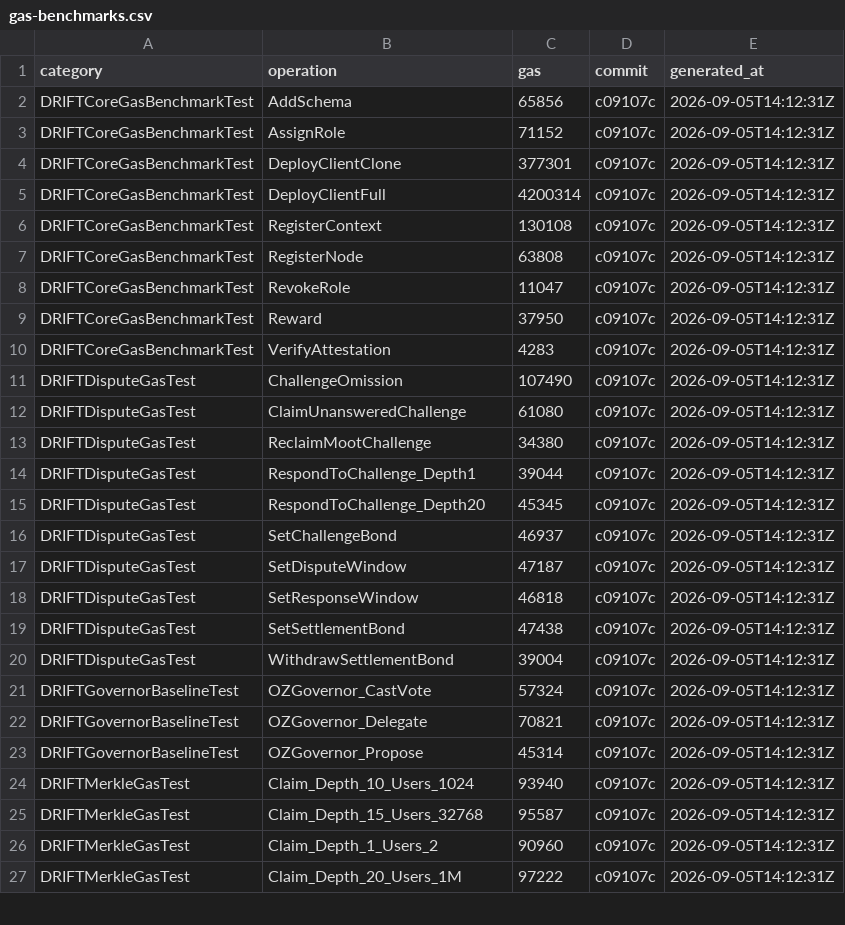
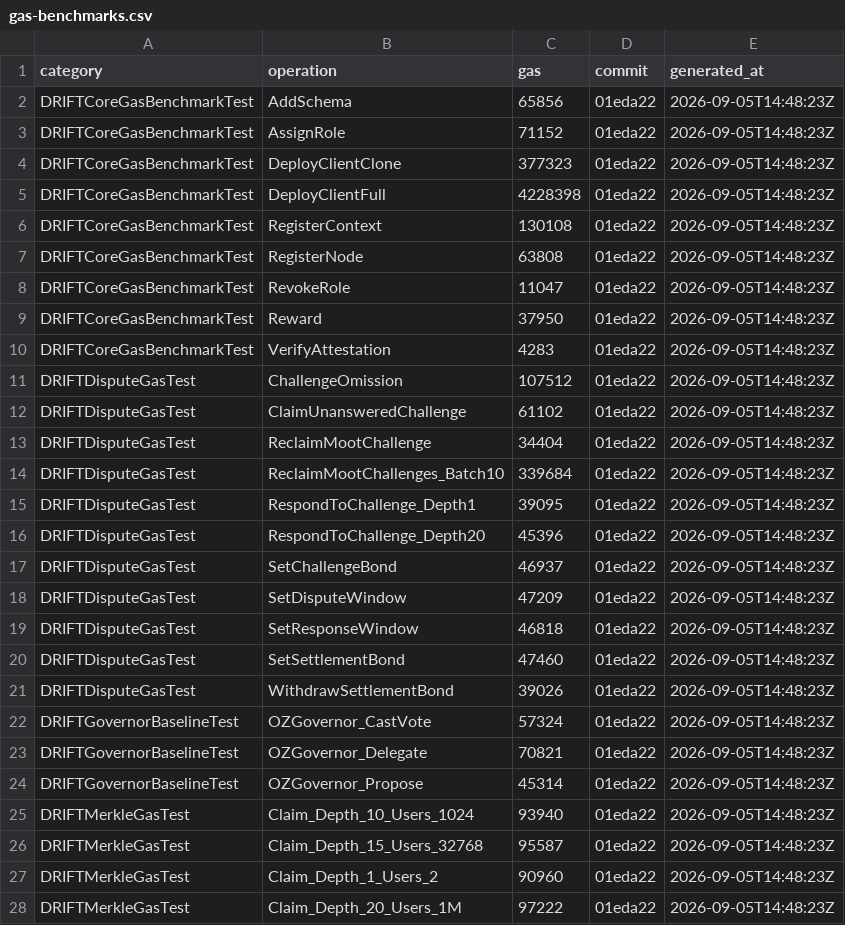
Before and after one commit to Dageus/DRIFT, a CSV file: packages/contracts/measurements/gas-benchmarks.csv, drawn as a sheet; only a part is shown; the diff covers the shown part only.

Commit message:
feat(contracts): batch reclaimMootChallenge to amortize per-reclaim overhead

```diff
--- a/packages/contracts/measurements/gas-benchmarks.csv
+++ b/packages/contracts/measurements/gas-benchmarks.csv
@@ -1,27 +1,28 @@
 category,operation,gas,commit,generated_at
-"DRIFTCoreGasBenchmarkTest","AddSchema","65856","c09107c","2026-09-05T14:12:31Z"
-"DRIFTCoreGasBenchmarkTest","AssignRole","71152","c09107c","2026-09-05T14:12:31Z"
-"DRIFTCoreGasBenchmarkTest","DeployClientClone","377301","c09107c","2026-09-05T14:12:31Z"
-"DRIFTCoreGasBenchmarkTest","DeployClientFull","4200314","c09107c","2026-09-05T14:12:31Z"
-"DRIFTCoreGasBenchmarkTest","RegisterContext","130108","c09107c","2026-09-05T14:12:31Z"
-"DRIFTCoreGasBenchmarkTest","RegisterNode","63808","c09107c","2026-09-05T14:12:31Z"
-"DRIFTCoreGasBenchmarkTest","RevokeRole","11047","c09107c","2026-09-05T14:12:31Z"
-"DRIFTCoreGasBenchmarkTest","Reward","37950","c09107c","2026-09-05T14:12:31Z"
-"DRIFTCoreGasBenchmarkTest","VerifyAttestation","4283","c09107c","2026-09-05T14:12:31Z"
-"DRIFTDisputeGasTest","ChallengeOmission","107490","c09107c","2026-09-05T14:12:31Z"
-"DRIFTDisputeGasTest","ClaimUnansweredChallenge","61080","c09107c","2026-09-05T14:12:31Z"
-"DRIFTDisputeGasTest","ReclaimMootChallenge","34380","c09107c","2026-09-05T14:12:31Z"
-"DRIFTDisputeGasTest","RespondToChallenge_Depth1","39044","c09107c","2026-09-05T14:12:31Z"
-"DRIFTDisputeGasTest","RespondToChallenge_Depth20","45345","c09107c","2026-09-05T14:12:31Z"
-"DRIFTDisputeGasTest","SetChallengeBond","46937","c09107c","2026-09-05T14:12:31Z"
-"DRIFTDisputeGasTest","SetDisputeWindow","47187","c09107c","2026-09-05T14:12:31Z"
-"DRIFTDisputeGasTest","SetResponseWindow","46818","c09107c","2026-09-05T14:12:31Z"
-"DRIFTDisputeGasTest","SetSettlementBond","47438","c09107c","2026-09-05T14:12:31Z"
-"DRIFTDisputeGasTest","WithdrawSettlementBond","39004","c09107c","2026-09-05T14:12:31Z"
-"DRIFTGovernorBaselineTest","OZGovernor_CastVote","57324","c09107c","2026-09-05T14:12:31Z"
-"DRIFTGovernorBaselineTest","OZGovernor_Delegate","70821","c09107c","2026-09-05T14:12:31Z"
-"DRIFTGovernorBaselineTest","OZGovernor_Propose","45314","c09107c","2026-09-05T14:12:31Z"
-"DRIFTMerkleGasTest","Claim_Depth_10_Users_1024","93940","c09107c","2026-09-05T14:12:31Z"
-"DRIFTMerkleGasTest","Claim_Depth_15_Users_32768","95587","c09107c","2026-09-05T14:12:31Z"
-"DRIFTMerkleGasTest","Claim_Depth_1_Users_2","90960","c09107c","2026-09-05T14:12:31Z"
-"DRIFTMerkleGasTest","Claim_Depth_20_Users_1M","97222","c09107c","2026-09-05T14:12:31Z"
+"DRIFTCoreGasBenchmarkTest","AddSchema","65856","01eda22","2026-09-05T14:48:23Z"
+"DRIFTCoreGasBenchmarkTest","AssignRole","71152","01eda22","2026-09-05T14:48:23Z"
+"DRIFTCoreGasBenchmarkTest","DeployClientClone","377323","01eda22","2026-09-05T14:48:23Z"
+"DRIFTCoreGasBenchmarkTest","DeployClientFull","4228398","01eda22","2026-09-05T14:48:23Z"
+"DRIFTCoreGasBenchmarkTest","RegisterContext","130108","01eda22","2026-09-05T14:48:23Z"
+"DRIFTCoreGasBenchmarkTest","RegisterNode","63808","01eda22","2026-09-05T14:48:23Z"
+"DRIFTCoreGasBenchmarkTest","RevokeRole","11047","01eda22","2026-09-05T14:48:23Z"
+"DRIFTCoreGasBenchmarkTest","Reward","37950","01eda22","2026-09-05T14:48:23Z"
+"DRIFTCoreGasBenchmarkTest","VerifyAttestation","4283","01eda22","2026-09-05T14:48:23Z"
+"DRIFTDisputeGasTest","ChallengeOmission","107512","01eda22","2026-09-05T14:48:23Z"
+"DRIFTDisputeGasTest","ClaimUnansweredChallenge","61102","01eda22","2026-09-05T14:48:23Z"
+"DRIFTDisputeGasTest","ReclaimMootChallenge","34404","01eda22","2026-09-05T14:48:23Z"
+"DRIFTDisputeGasTest","ReclaimMootChallenges_Batch10","339684","01eda22","2026-09-05T14:48:23Z"
+"DRIFTDisputeGasTest","RespondToChallenge_Depth1","39095","01eda22","2026-09-05T14:48:23Z"
+"DRIFTDisputeGasTest","RespondToChallenge_Depth20","45396","01eda22","2026-09-05T14:48:23Z"
+"DRIFTDisputeGasTest","SetChallengeBond","46937","01eda22","2026-09-05T14:48:23Z"
+"DRIFTDisputeGasTest","SetDisputeWindow","47209","01eda22","2026-09-05T14:48:23Z"
+"DRIFTDisputeGasTest","SetResponseWindow","46818","01eda22","2026-09-05T14:48:23Z"
+"DRIFTDisputeGasTest","SetSettlementBond","47460","01eda22","2026-09-05T14:48:23Z"
+"DRIFTDisputeGasTest","WithdrawSettlementBond","39026","01eda22","2026-09-05T14:48:23Z"
+"DRIFTGovernorBaselineTest","OZGovernor_CastVote","57324","01eda22","2026-09-05T14:48:23Z"
+"DRIFTGovernorBaselineTest","OZGovernor_Delegate","70821","01eda22","2026-09-05T14:48:23Z"
+"DRIFTGovernorBaselineTest","OZGovernor_Propose","45314","01eda22","2026-09-05T14:48:23Z"
+"DRIFTMerkleGasTest","Claim_Depth_10_Users_1024","93940","01eda22","2026-09-05T14:48:23Z"
+"DRIFTMerkleGasTest","Claim_Depth_15_Users_32768","95587","01eda22","2026-09-05T14:48:23Z"
+"DRIFTMerkleGasTest","Claim_Depth_1_Users_2","90960","01eda22","2026-09-05T14:48:23Z"
+"DRIFTMerkleGasTest","Claim_Depth_20_Users_1M","97222","01eda22","2026-09-05T14:48:23Z"
```
Also changed, not shown: 63 edited cells elsewhere in this file, packages/contracts/measurements/naive-batch-regression.csv, packages/contracts/measurements/proof-size-vs-depth.csv, 8 other files.
